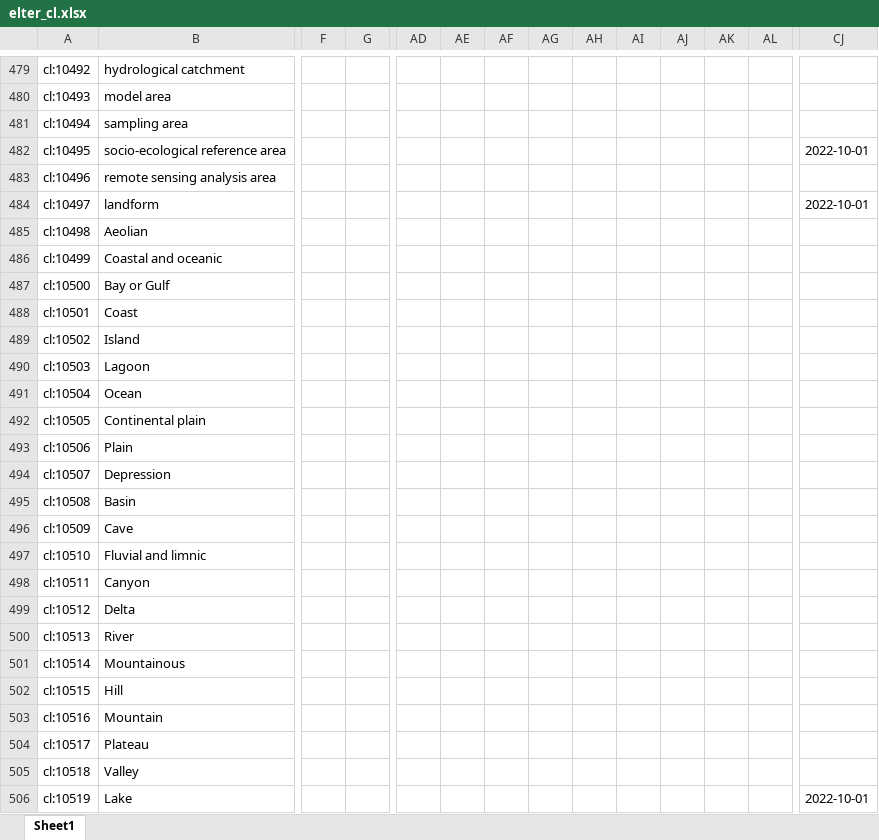
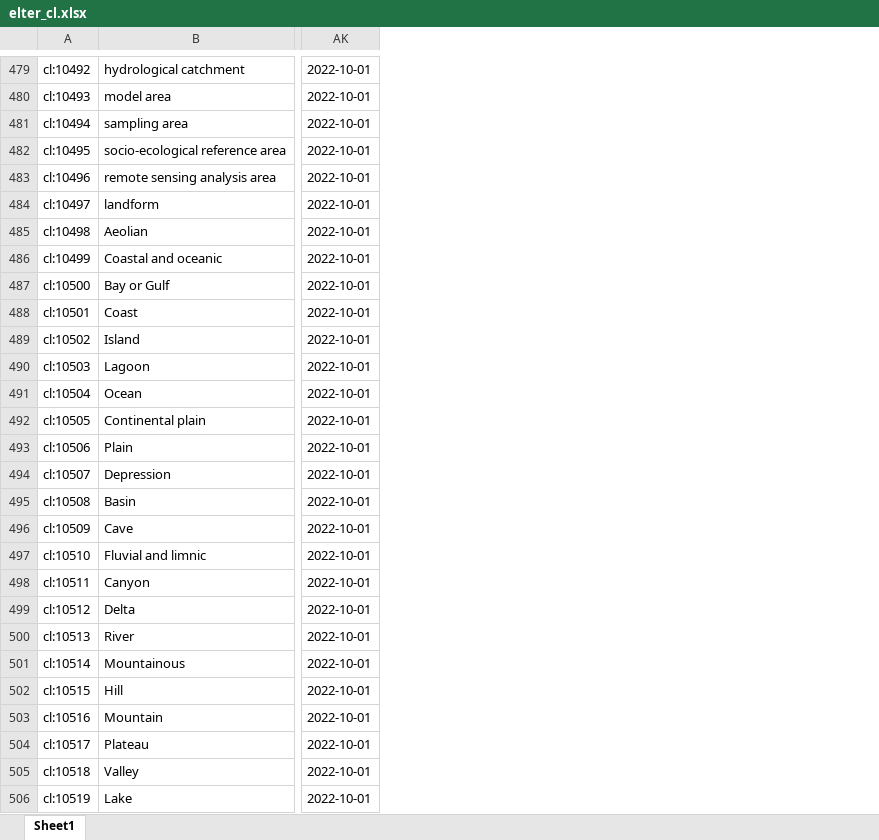
Before and after one commit to LTER-Europe/eLTER_CL, an Excel workbook: elter_cl.xlsx, sheet Sheet1, drawn as a sheet; only a part is shown, gaps mark what is left out; values as stored, in another font and other column widths than the file's, no borders; removed rows and columns are numbered as before the commit, all else as after; the diff covers the shown part only; the diff names each change by its address in the sheet, - before the commit and + after, or states it on an @@ line.

```diff
--- a/elter_cl.xlsx (sheet Sheet1)
+++ b/elter_cl.xlsx (sheet Sheet1)
-column F, empty
-column G, empty
-column AD, empty
-column AE, empty
-column AF, empty
-column AG, empty
-column AH, empty
-column AI, empty
-column AJ, empty
-column AK, empty
-column AL, empty
-AK479:AK481: (empty)
+AK479:AK481: 2022-10-01
-AK483: (empty)
+AK483: 2022-10-01
-AK485:AK505: (empty)
+AK485:AK505: 2022-10-01
```
Also changed, not shown: 6 added rows, 6 removed rows, 16 added columns, 45 removed columns and 449 edited cells elsewhere in this sheet, 3 other files.
